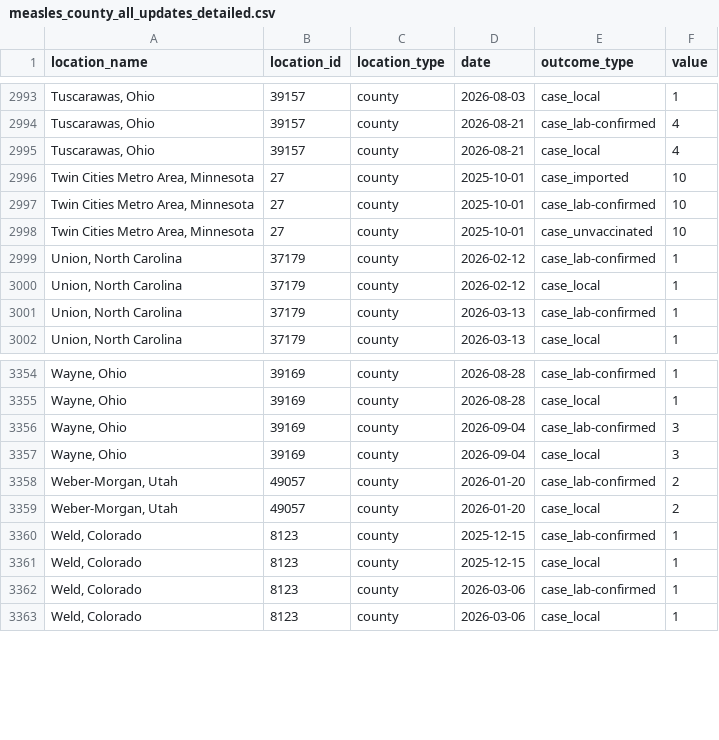
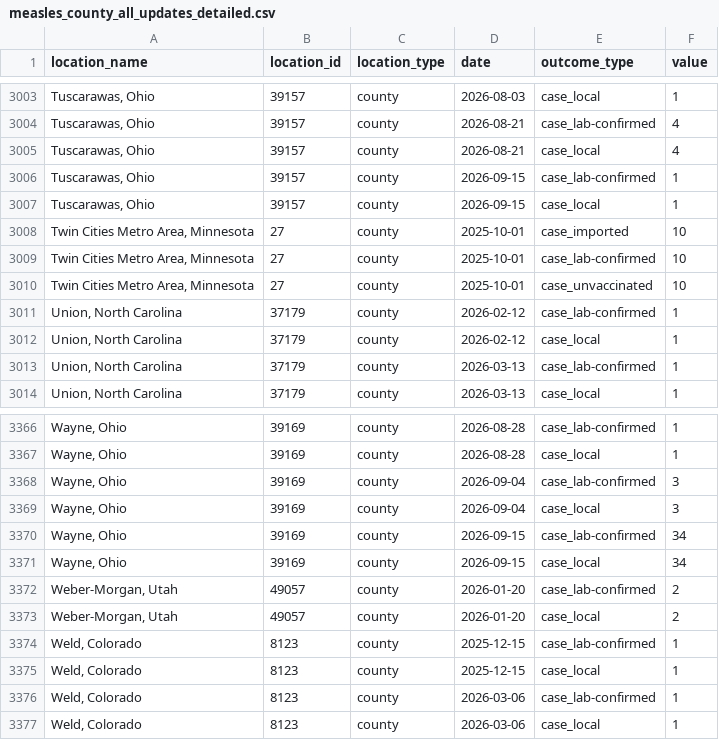
Before and after one commit to CSSEGISandData/measles_data, a CSV file: measles_county_all_updates_detailed.csv, drawn as a sheet; only a part is shown, gaps mark what is left out; the diff covers the shown part only.

```diff
--- a/measles_county_all_updates_detailed.csv
+++ b/measles_county_all_updates_detailed.csv
@@ -2995,2 +3005,4 @@ location_name,location_id,location_type,date,outcome_type,value
 "Tuscarawas, Ohio",39157,county,2026-08-21,case_local,4
+"Tuscarawas, Ohio",39157,county,2026-09-15,case_lab-confirmed,1
+"Tuscarawas, Ohio",39157,county,2026-09-15,case_local,1
 "Twin Cities Metro Area, Minnesota",27,county,2025-10-01,case_imported,10
@@ -3357,2 +3369,4 @@ location_name,location_id,location_type,date,outcome_type,value
 "Wayne, Ohio",39169,county,2026-09-04,case_local,3
+"Wayne, Ohio",39169,county,2026-09-15,case_lab-confirmed,34
+"Wayne, Ohio",39169,county,2026-09-15,case_local,34
 "Weber-Morgan, Utah",49057,county,2026-01-20,case_lab-confirmed,2
```
Also changed, not shown: 10 added rows elsewhere in this file, Top_states_time_series.csv, measles_county_all_updates.csv.
